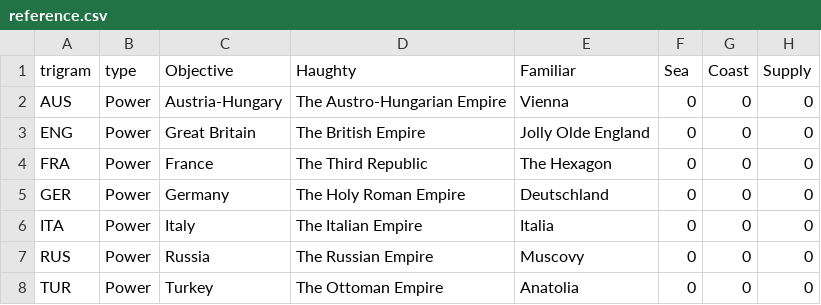
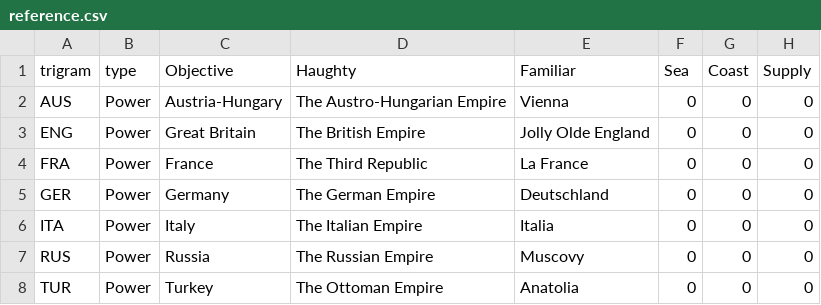
Before and after one commit to jpowersdevtech/pressgloss, a CSV file: pressgloss/resources/reference.csv, drawn as a sheet; only a part is shown.

```diff
--- a/pressgloss/resources/reference.csv
+++ b/pressgloss/resources/reference.csv
@@ -3,4 +3,4 @@ AUS,Power,Austria-Hungary,The Austro-Hungarian Empire,Vienna,0,0,0
 ENG,Power,Great Britain,The British Empire,Jolly Olde England,0,0,0
-FRA,Power,France,The Third Republic,The Hexagon,0,0,0
-GER,Power,Germany,The Holy Roman Empire,Deutschland,0,0,0
+FRA,Power,France,The Third Republic,La France,0,0,0
+GER,Power,Germany,The German Empire,Deutschland,0,0,0
 ITA,Power,Italy,The Italian Empire,Italia,0,0,0
```
Also changed, not shown: 3 other files.
